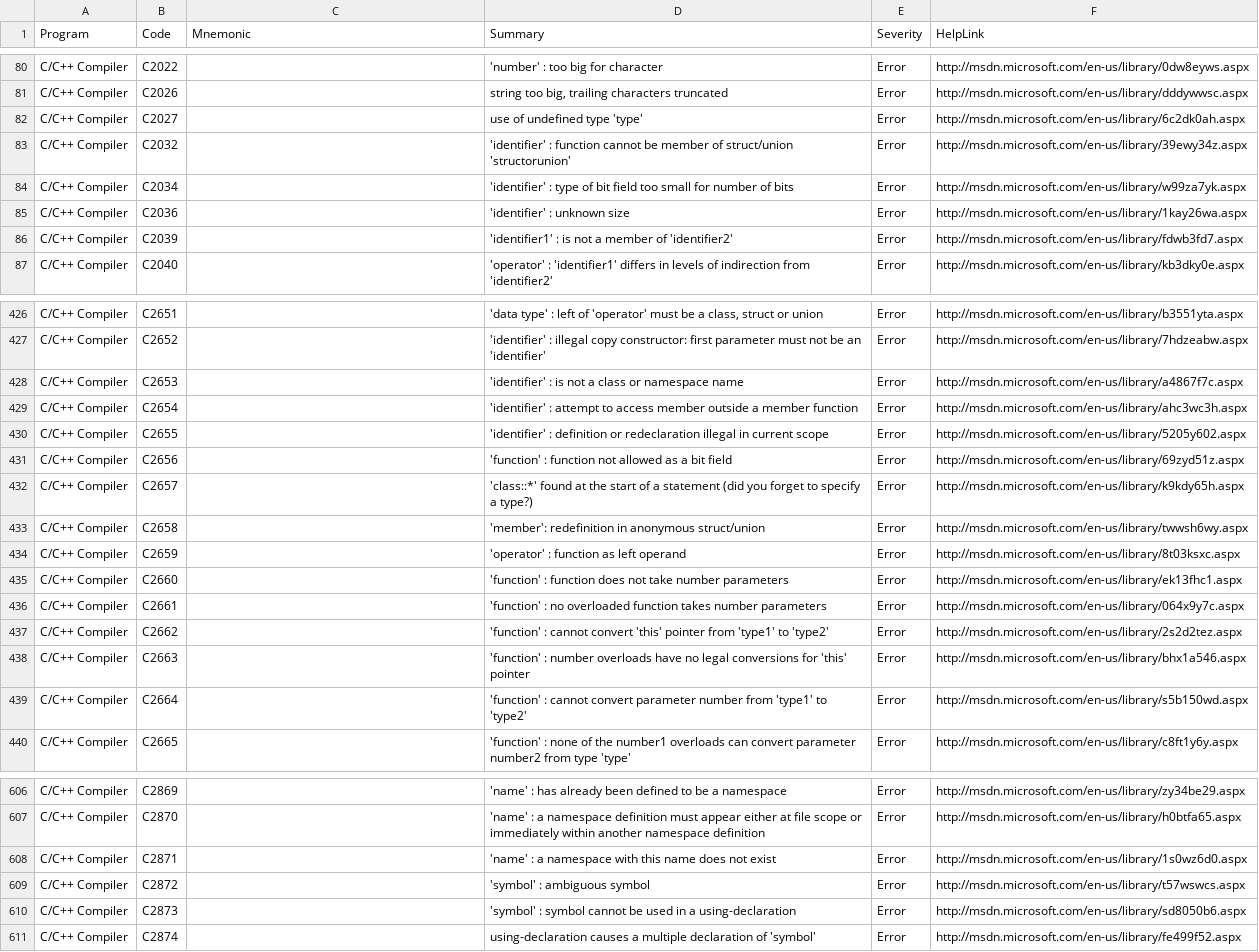
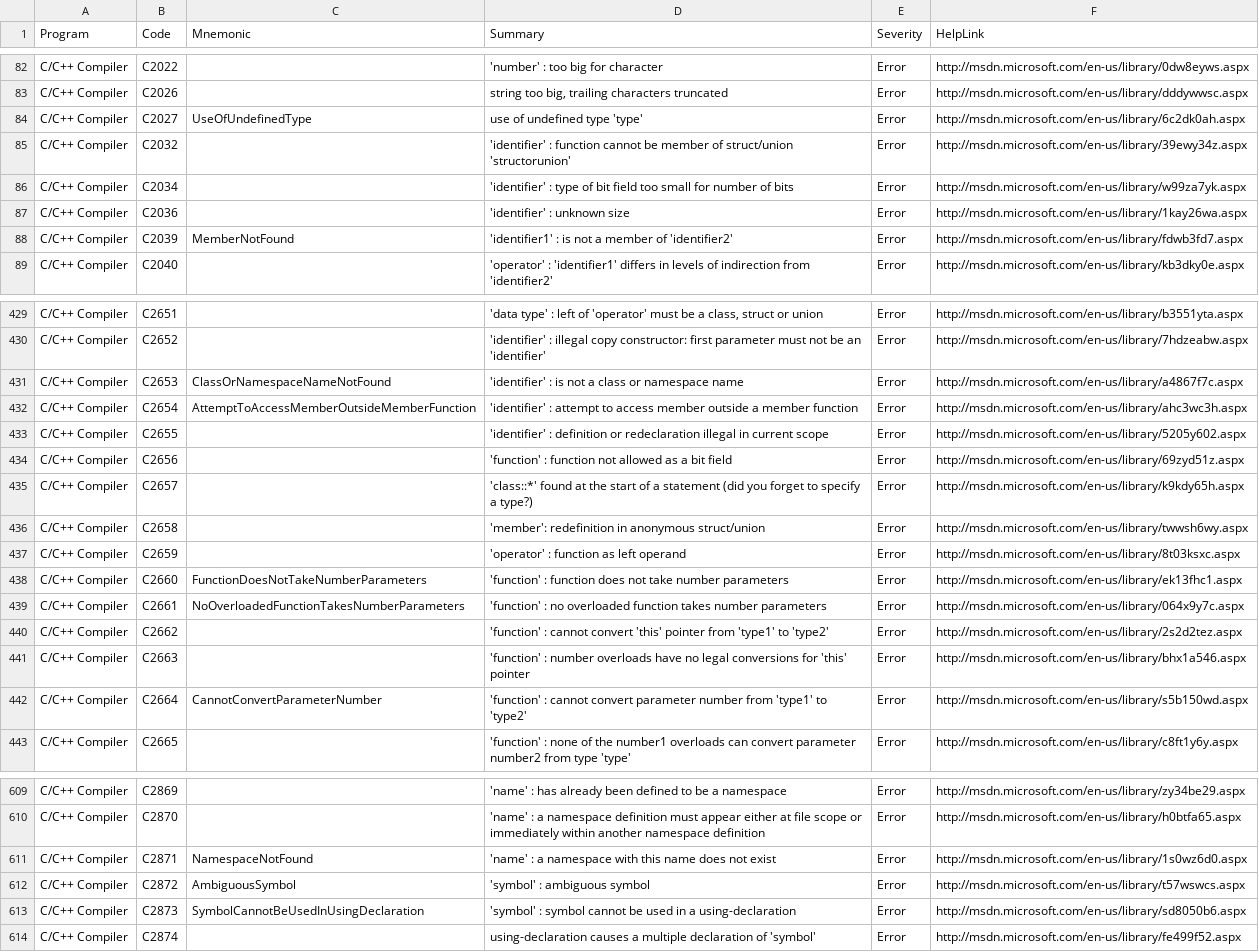
Before and after one commit to stansw/ErrorCodeMnemonic, a TSV file: datasets/VisualCpp.Compiler.tsv, drawn as a sheet; only a part is shown, gaps mark what is left out; the diff covers the shown part only.

Commit message:
Define mnemonics for common errors

```diff
--- a/datasets/VisualCpp.Compiler.tsv
+++ b/datasets/VisualCpp.Compiler.tsv
@@ -81,3 +83,3 @@ C/C++ Compiler	C2022		'number' : too big for character	Error	http://msdn.microso
 C/C++ Compiler	C2026		string too big, trailing characters truncated	Error	http://msdn.microsoft.com/en-us/library/dddywwsc.aspx
-C/C++ Compiler	C2027		use of undefined type 'type'	Error	http://msdn.microsoft.com/en-us/library/6c2dk0ah.aspx
+C/C++ Compiler	C2027	UseOfUndefinedType	use of undefined type 'type'	Error	http://msdn.microsoft.com/en-us/library/6c2dk0ah.aspx
 C/C++ Compiler	C2032		'identifier' : function cannot be member of struct/union 'structorunion'	Error	http://msdn.microsoft.com/en-us/library/39ewy34z.aspx
@@ -85,3 +87,3 @@ C/C++ Compiler	C2034		'identifier' : type of bit field too small for number of b
 C/C++ Compiler	C2036		'identifier' : unknown size	Error	http://msdn.microsoft.com/en-us/library/1kay26wa.aspx
-C/C++ Compiler	C2039		'identifier1' : is not a member of 'identifier2'	Error	http://msdn.microsoft.com/en-us/library/fdwb3fd7.aspx
+C/C++ Compiler	C2039	MemberNotFound	'identifier1' : is not a member of 'identifier2'	Error	http://msdn.microsoft.com/en-us/library/fdwb3fd7.aspx
 C/C++ Compiler	C2040		'operator' : 'identifier1' differs in levels of indirection from 'identifier2'	Error	http://msdn.microsoft.com/en-us/library/kb3dky0e.aspx
@@ -427,4 +430,4 @@ C/C++ Compiler	C2651		'data type' : left of 'operator' must be a class, struct o
 C/C++ Compiler	C2652		'identifier' : illegal copy constructor: first parameter must not be an 'identifier'	Error	http://msdn.microsoft.com/en-us/library/7hdzeabw.aspx
-C/C++ Compiler	C2653		'identifier' : is not a class or namespace name	Error	http://msdn.microsoft.com/en-us/library/a4867f7c.aspx
-C/C++ Compiler	C2654		'identifier' : attempt to access member outside a member function	Error	http://msdn.microsoft.com/en-us/library/ahc3wc3h.aspx
+C/C++ Compiler	C2653	ClassOrNamespaceNameNotFound	'identifier' : is not a class or namespace name	Error	http://msdn.microsoft.com/en-us/library/a4867f7c.aspx
+C/C++ Compiler	C2654	AttemptToAccessMemberOutsideMemberFunction	'identifier' : attempt to access member outside a member function	Error	http://msdn.microsoft.com/en-us/library/ahc3wc3h.aspx
 C/C++ Compiler	C2655		'identifier' : definition or redeclaration illegal in current scope	Error	http://msdn.microsoft.com/en-us/library/5205y602.aspx
@@ -434,7 +437,7 @@ C/C++ Compiler	C2658		'member': redefinition in anonymous struct/union	Error	htt
 C/C++ Compiler	C2659		'operator' : function as left operand	Error	http://msdn.microsoft.com/en-us/library/8t03ksxc.aspx
-C/C++ Compiler	C2660		'function' : function does not take number parameters	Error	http://msdn.microsoft.com/en-us/library/ek13fhc1.aspx
-C/C++ Compiler	C2661		'function' : no overloaded function takes number parameters	Error	http://msdn.microsoft.com/en-us/library/064x9y7c.aspx
+C/C++ Compiler	C2660	FunctionDoesNotTakeNumberParameters	'function' : function does not take number parameters	Error	http://msdn.microsoft.com/en-us/library/ek13fhc1.aspx
+C/C++ Compiler	C2661	NoOverloadedFunctionTakesNumberParameters	'function' : no overloaded function takes number parameters	Error	http://msdn.microsoft.com/en-us/library/064x9y7c.aspx
 C/C++ Compiler	C2662		'function' : cannot convert 'this' pointer from 'type1' to 'type2'	Error	http://msdn.microsoft.com/en-us/library/2s2d2tez.aspx
 C/C++ Compiler	C2663		'function' : number overloads have no legal conversions for 'this' pointer	Error	http://msdn.microsoft.com/en-us/library/bhx1a546.aspx
-C/C++ Compiler	C2664		'function' : cannot convert parameter number from 'type1' to 'type2'	Error	http://msdn.microsoft.com/en-us/library/s5b150wd.aspx
+C/C++ Compiler	C2664	CannotConvertParameterNumber	'function' : cannot convert parameter number from 'type1' to 'type2'	Error	http://msdn.microsoft.com/en-us/library/s5b150wd.aspx
 C/C++ Compiler	C2665		'function' : none of the number1 overloads can convert parameter number2 from type 'type'	Error	http://msdn.microsoft.com/en-us/library/c8ft1y6y.aspx
@@ -607,5 +610,5 @@ C/C++ Compiler	C2869		'name' : has already been defined to be a namespace	Error
 C/C++ Compiler	C2870		'name' : a namespace definition must appear either at file scope or immediately within another namespace definition	Error	http://msdn.microsoft.com/en-us/library/h0btfa65.aspx
-C/C++ Compiler	C2871		'name' : a namespace with this name does not exist	Error	http://msdn.microsoft.com/en-us/library/1s0wz6d0.aspx
-C/C++ Compiler	C2872		'symbol' : ambiguous symbol	Error	http://msdn.microsoft.com/en-us/library/t57wswcs.aspx
-C/C++ Compiler	C2873		'symbol' : symbol cannot be used in a using-declaration	Error	http://msdn.microsoft.com/en-us/library/sd8050b6.aspx
+C/C++ Compiler	C2871	NamespaceNotFound	'name' : a namespace with this name does not exist	Error	http://msdn.microsoft.com/en-us/library/1s0wz6d0.aspx
+C/C++ Compiler	C2872	AmbiguousSymbol	'symbol' : ambiguous symbol	Error	http://msdn.microsoft.com/en-us/library/t57wswcs.aspx
+C/C++ Compiler	C2873	SymbolCannotBeUsedInUsingDeclaration	'symbol' : symbol cannot be used in a using-declaration	Error	http://msdn.microsoft.com/en-us/library/sd8050b6.aspx
 C/C++ Compiler	C2874		using-declaration causes a multiple declaration of 'symbol'	Error	http://msdn.microsoft.com/en-us/library/fe499f52.aspx
```
Also changed, not shown: 3 added rows and 27 edited cells elsewhere in this file, datasets/VisualCpp.CRuntime.tsv, datasets/VisualCpp.Linker.tsv, 1 other file.
